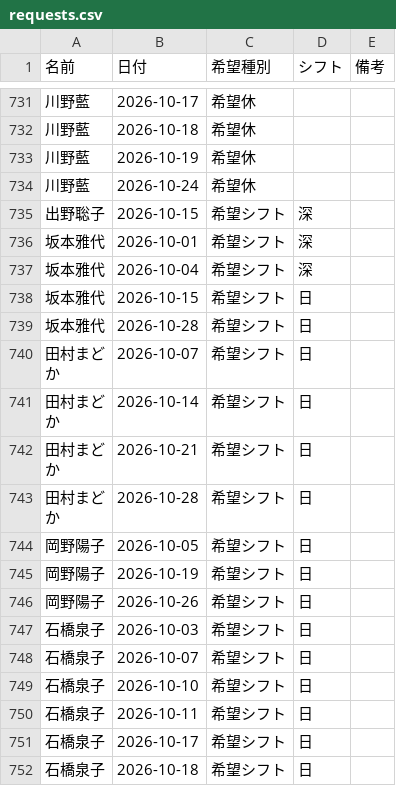
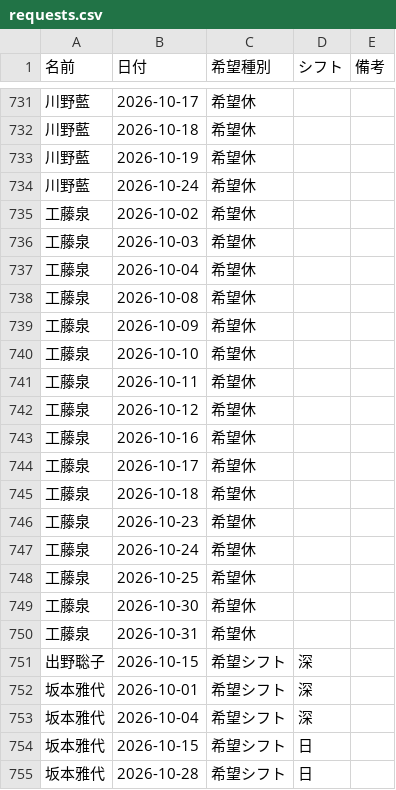
Before and after one commit to kuromamesan20-alt/kinmu-hyo, a CSV file: data/requests.csv, drawn as a sheet; only a part is shown, gaps mark what is left out; the shorter side is filled out with more unchanged rows; the diff names each change by its address in the sheet, - before the commit and + after, or states it on an @@ line.

Commit message:
希望休・希望出勤データを更新

```diff
--- a/data/requests.csv
+++ b/data/requests.csv
+row 735: 工藤泉 | 2026-10-02 | 希望休
+row 736: 工藤泉 | 2026-10-03 | 希望休
+row 737: 工藤泉 | 2026-10-04 | 希望休
+row 738: 工藤泉 | 2026-10-08 | 希望休
+row 739: 工藤泉 | 2026-10-09 | 希望休
+row 740: 工藤泉 | 2026-10-10 | 希望休
+row 741: 工藤泉 | 2026-10-11 | 希望休
+row 742: 工藤泉 | 2026-10-12 | 希望休
+row 743: 工藤泉 | 2026-10-16 | 希望休
+row 744: 工藤泉 | 2026-10-17 | 希望休
+row 745: 工藤泉 | 2026-10-18 | 希望休
+row 746: 工藤泉 | 2026-10-23 | 希望休
+row 747: 工藤泉 | 2026-10-24 | 希望休
+row 748: 工藤泉 | 2026-10-25 | 希望休
+row 749: 工藤泉 | 2026-10-30 | 希望休
+row 750: 工藤泉 | 2026-10-31 | 希望休
```
